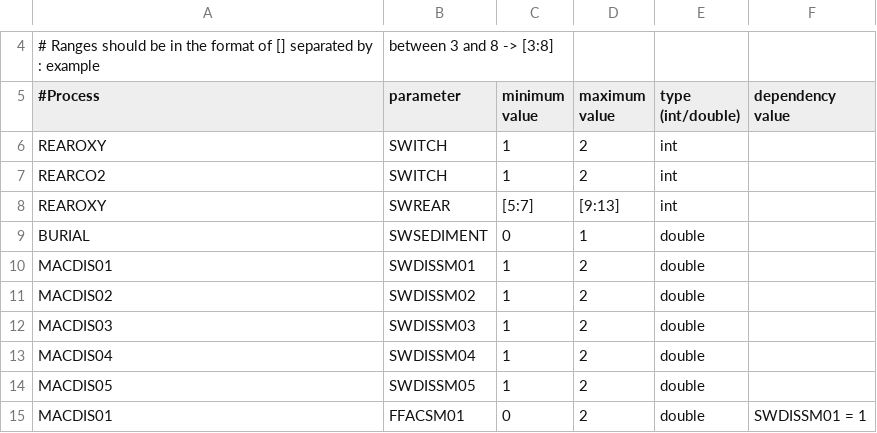
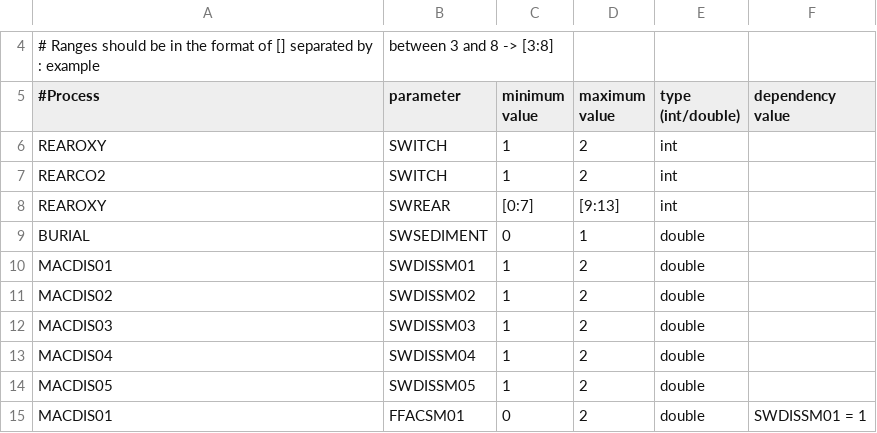
Before and after one commit to Deltares-research/DHYDROGUI, a CSV file: src/DeltaShell.Plugins.DelftModels.WaterQualityModel/DWAQ_allowed_values.csv, drawn as a sheet; only a part is shown, gaps mark what is left out.

Commit message:
DELFT3DFM-1412 Updated csv with new range. Adapted code to reduce number of log messages. The validation now will show the Process coefficients window when clicked.
Former-commit-id: 746046923ccdafb22c70156be35b5c67b5fe9b59
Former-commit-id: 2e1f34e754e7bc28b1a81548cfa8aa33243c41a2

```diff
--- a/src/DeltaShell.Plugins.DelftModels.WaterQualityModel/DWAQ_allowed_values.csv
+++ b/src/DeltaShell.Plugins.DelftModels.WaterQualityModel/DWAQ_allowed_values.csv
@@ -7,3 +7,3 @@ REAROXY,SWITCH,1,2,int,
 REARCO2,SWITCH,1,2,int,
-REAROXY,SWREAR,[5:7],[9:13],int,
+REAROXY,SWREAR,[0:7],[9:13],int,
 BURIAL,SWSEDIMENT,0,1,double,
```
Also changed, not shown: 2 other files.
